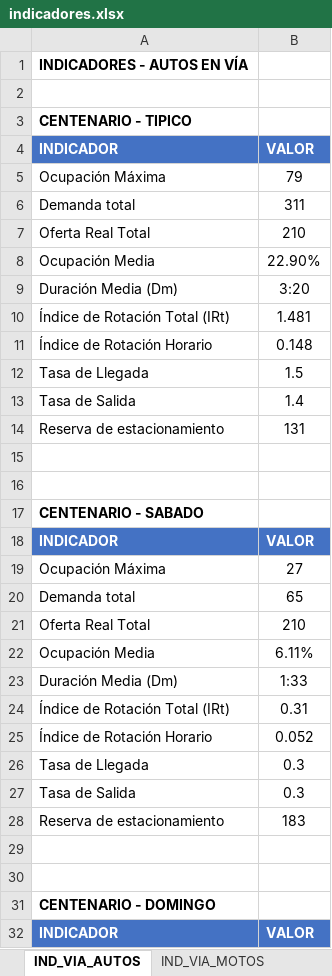
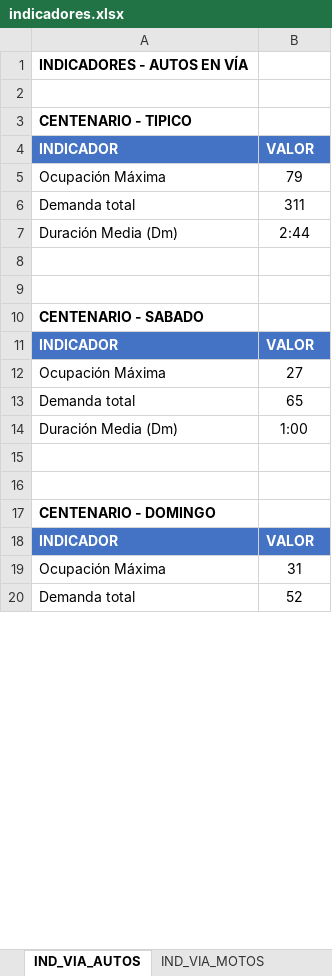
Before and after one commit to AlejandraCarvajal95/GVparqueaderosV2, an Excel workbook: Parqueaderosv3/datos_salida/analisis_estacionamiento/indicadores.xlsx, sheet IND_VIA_AUTOS, drawn as a sheet; only a part is shown; the shorter side is filled out with more unchanged rows; values as stored, in another font and other column widths than the file's, no borders; removed rows and columns are numbered as before the commit, all else as after; the diff covers the shown part only; the diff names each change by its address in the sheet, - before the commit and + after, or states it on an @@ line.

```diff
--- a/Parqueaderosv3/datos_salida/analisis_estacionamiento/indicadores.xlsx (sheet IND_VIA_AUTOS)
+++ b/Parqueaderosv3/datos_salida/analisis_estacionamiento/indicadores.xlsx (sheet IND_VIA_AUTOS)
-row 7: Oferta Real Total | 210
-row 8: Ocupación Media | 22.90%
-B7: 3:20
+B7: 2:44
-row 10: Índice de Rotación Total (IRt) | 1.481
-row 11: Índice de Rotación Horario | 0.148
-row 12: Tasa de Llegada | 1.5
-row 13: Tasa de Salida | 1.4
-row 14: Reserva de estacionamiento | 131
-row 21: Oferta Real Total | 210
-row 22: Ocupación Media | 6.11%
-B14: 1:33
+B14: 1:00
-row 24: Índice de Rotación Total (IRt) | 0.31
-row 25: Índice de Rotación Horario | 0.052
-row 26: Tasa de Llegada | 0.3
-row 27: Tasa de Salida | 0.3
-row 28: Reserva de estacionamiento | 183
```
Also changed, not shown: 84 removed rows and 10 edited cells elsewhere in this sheet, sheet IND_VIA_MOTOS, other sheet tabs, Parqueaderosv3/datos_salida/analisis_estacionamiento/datos_ocupacion.xlsx, Parqueaderosv3/datos_salida/analisis_estacionamiento/duraciones.xlsx, 9 other files.
